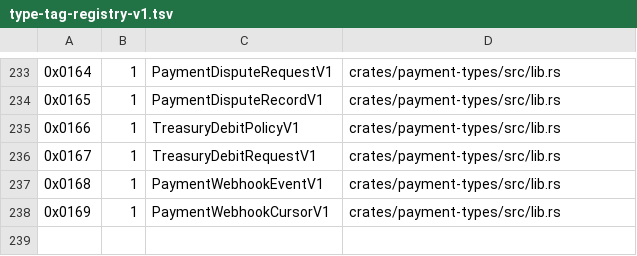
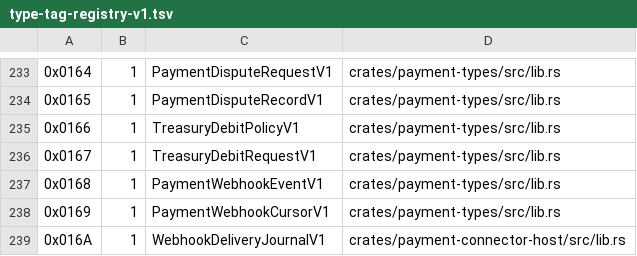
Before and after one commit to advatar/ActiveChain, a TSV file: testing/type-tag-registry-v1.tsv, drawn as a sheet; only a part is shown, gaps mark what is left out.

Commit message:
feat(activebridge): persist webhook delivery cursors (#189)

```diff
--- a/testing/type-tag-registry-v1.tsv
+++ b/testing/type-tag-registry-v1.tsv
@@ -238 +238,2 @@
 0x0169	1	PaymentWebhookCursorV1	crates/payment-types/src/lib.rs
+0x016A	1	WebhookDeliveryJournalV1	crates/payment-connector-host/src/lib.rs
```
Also changed, not shown: 3 other files.
